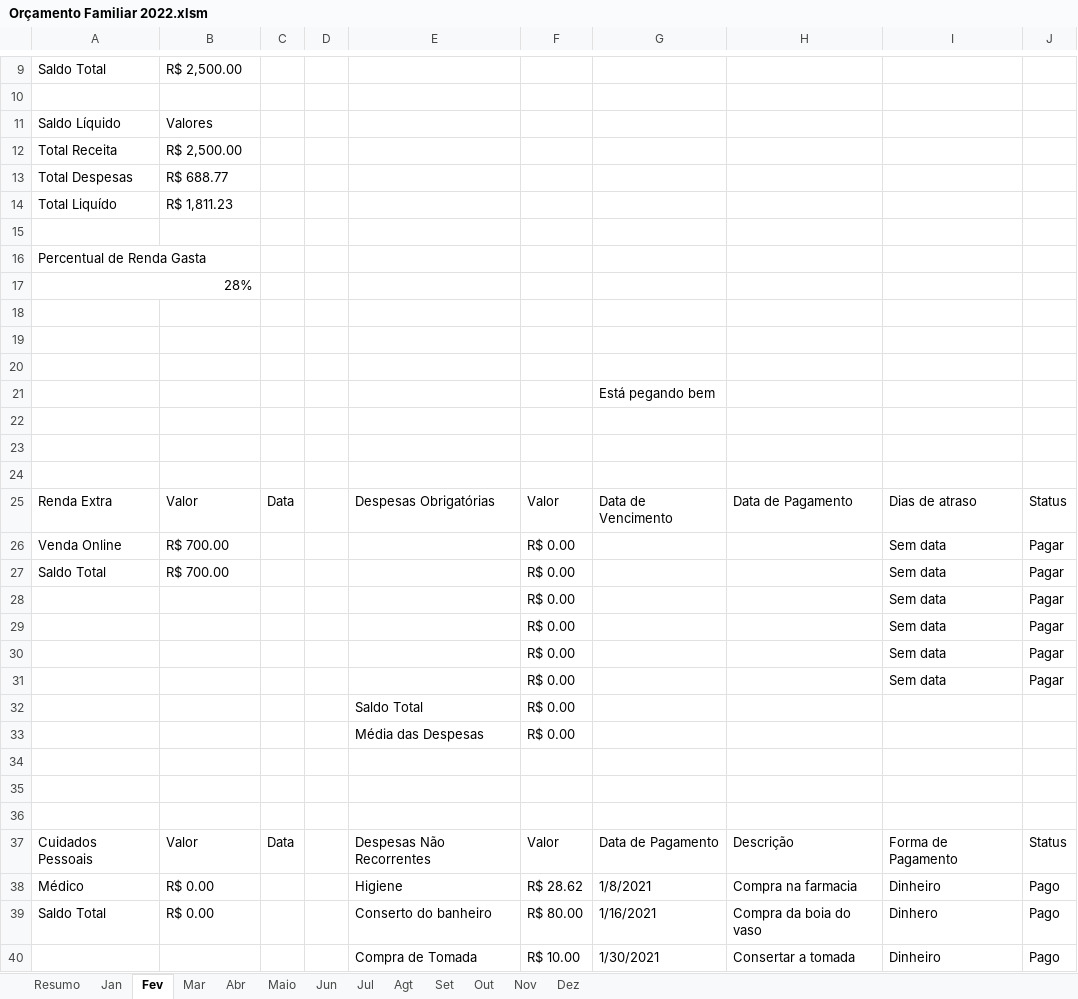
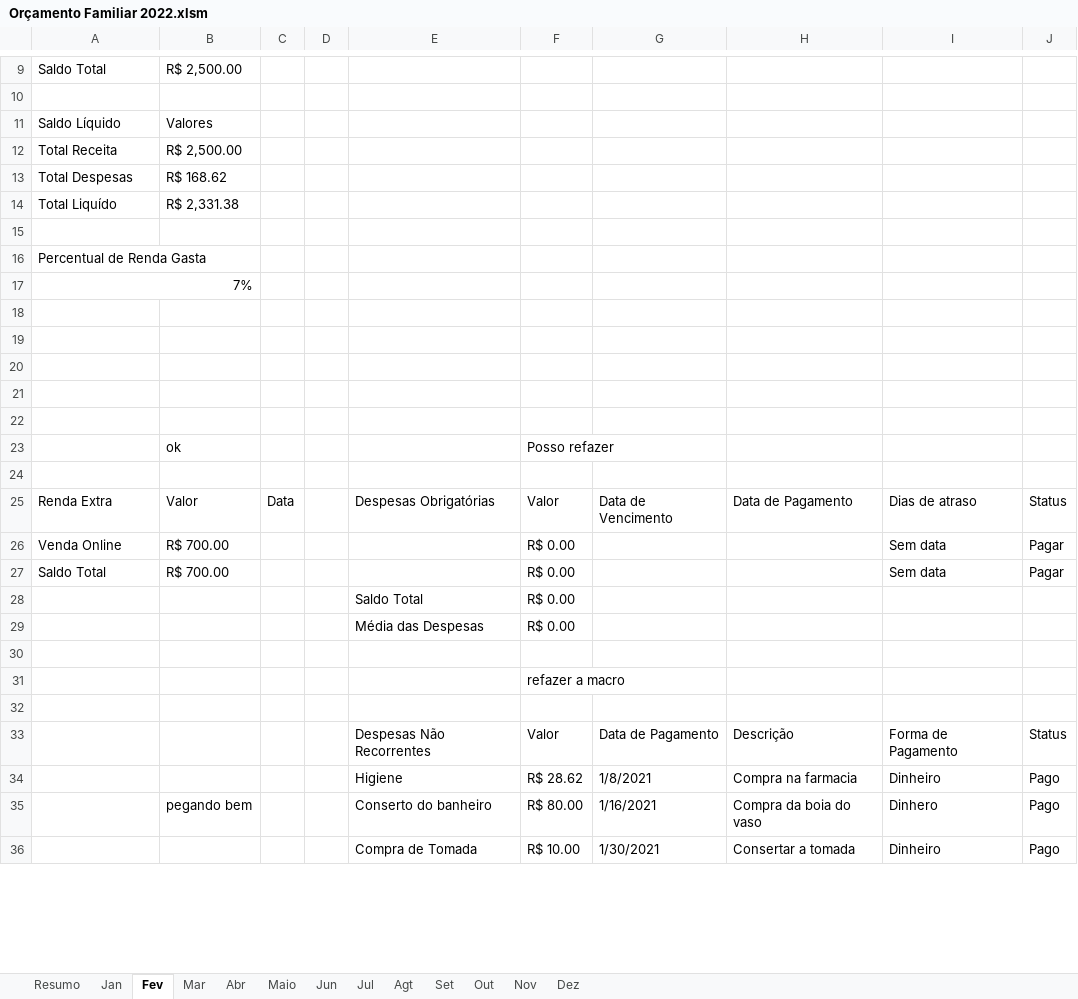
Before and after one commit to Hugox96/Planilha-Orcamento, an Excel workbook: Orçamento Familiar 2022.xlsm, sheet Fev, drawn as a sheet; only a part is shown, gaps mark what is left out; values as stored, in another font and other column widths than the file's, no cell formats; charts and pictures and conditional formats and table styles not drawn; removed rows and columns are numbered as before the commit, all else as after; the diff covers the shown part only; the diff names each change by its address in the sheet, - before the commit and + after, or states it on an @@ line.

Commit message:
Add files via upload
Melhorei as macros da aba de janeiro e adicionei alguns designs

```diff
--- a/Orçamento Familiar 2022.xlsm (sheet Fev)
+++ b/Orçamento Familiar 2022.xlsm (sheet Fev)
-B13: R$ 688.77
+B13: R$ 168.62
-B14: R$ 1,811.23
+B14: R$ 2,331.38
-A17: 28%
+A17: 7%
-row 21:  |  |  |  |  |  | Está pegando bem
+row 23:  | ok |  |  |  | Posso refazer
-row 28:  |  |  |  |  | R$ 0.00 |  |  | Sem data | Pagar
-row 29:  |  |  |  |  | R$ 0.00 |  |  | Sem data | Pagar
-row 30:  |  |  |  |  | R$ 0.00 |  |  | Sem data | Pagar
-row 31:  |  |  |  |  | R$ 0.00 |  |  | Sem data | Pagar
+row 31:  |  |  |  |  | refazer a macro
-row 36: (empty)
-A33: Cuidados Pessoais
+A33: (empty)
-B33: Valor
+B33: (empty)
-C33: Data
+C33: (empty)
-A34: Médico
+A34: (empty)
-B34: R$ 0.00
+B34: (empty)
-A35: Saldo Total
+A35: (empty)
-B35: R$ 0.00
+B35: pegando bem
```
Also changed, not shown: 2 added rows, 5 removed rows and 22 edited cells elsewhere in this sheet, sheet Jan, sheet Resumo, sheet Mar, cell formats, formulas that keep their value, charts or pictures.
